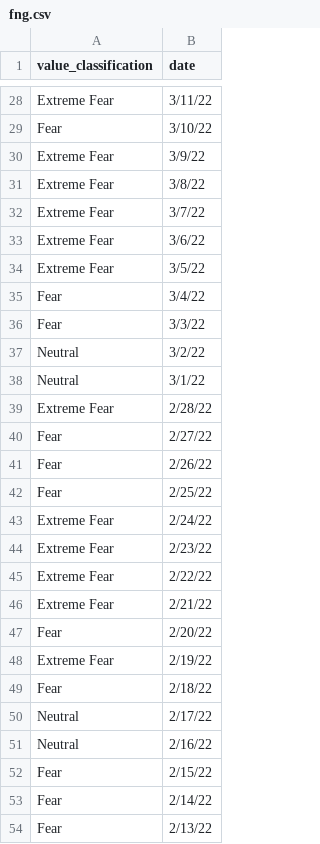
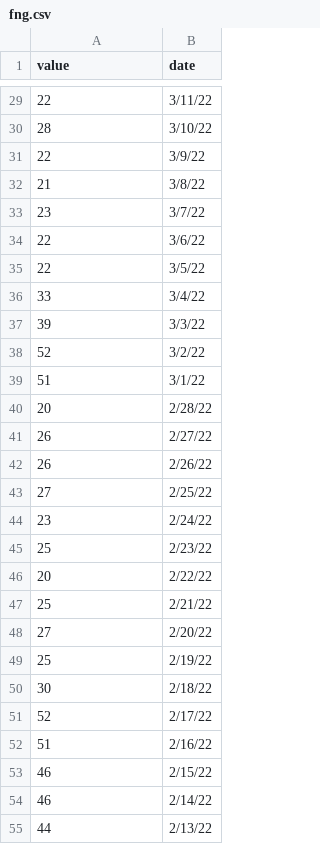
Before and after one commit to Ericwynnus/Project-2, a CSV file: resources/fng.csv, drawn as a sheet; only a part is shown, gaps mark what is left out; addresses are those after the commit; the diff covers the shown part only; the diff names each change by its address in the sheet, - before the commit and + after, or states it on an @@ line.

Commit message:
fng.csv with values instead of classification

```diff
--- a/resources/fng.csv
+++ b/resources/fng.csv
-A1: value_classification
+A1: value
-A29 (value): Extreme Fear
+A29 (value): 22
-A30 (value): Fear
+A30 (value): 28
-A31 (value): Extreme Fear
+A31 (value): 22
-A32 (value): Extreme Fear
+A32 (value): 21
-A33 (value): Extreme Fear
+A33 (value): 23
-A34:A35 (value): Extreme Fear
+A34:A35 (value): 22
-A36 (value): Fear
+A36 (value): 33
-A37 (value): Fear
+A37 (value): 39
-A38 (value): Neutral
+A38 (value): 52
-A39 (value): Neutral
+A39 (value): 51
-A40 (value): Extreme Fear
+A40 (value): 20
-A41:A42 (value): Fear
+A41:A42 (value): 26
-A43 (value): Fear
+A43 (value): 27
-A44 (value): Extreme Fear
+A44 (value): 23
-A45 (value): Extreme Fear
+A45 (value): 25
-A46 (value): Extreme Fear
+A46 (value): 20
-A47 (value): Extreme Fear
+A47 (value): 25
-A48 (value): Fear
+A48 (value): 27
-A49 (value): Extreme Fear
+A49 (value): 25
-A50 (value): Fear
+A50 (value): 30
-A51 (value): Neutral
+A51 (value): 52
-A52 (value): Neutral
+A52 (value): 51
-A53:A54 (value): Fear
+A53:A54 (value): 46
-A55 (value): Fear
+A55 (value): 44
```
Also changed, not shown: 1 added row, 1 removed row and 155 edited cells elsewhere in this file.
